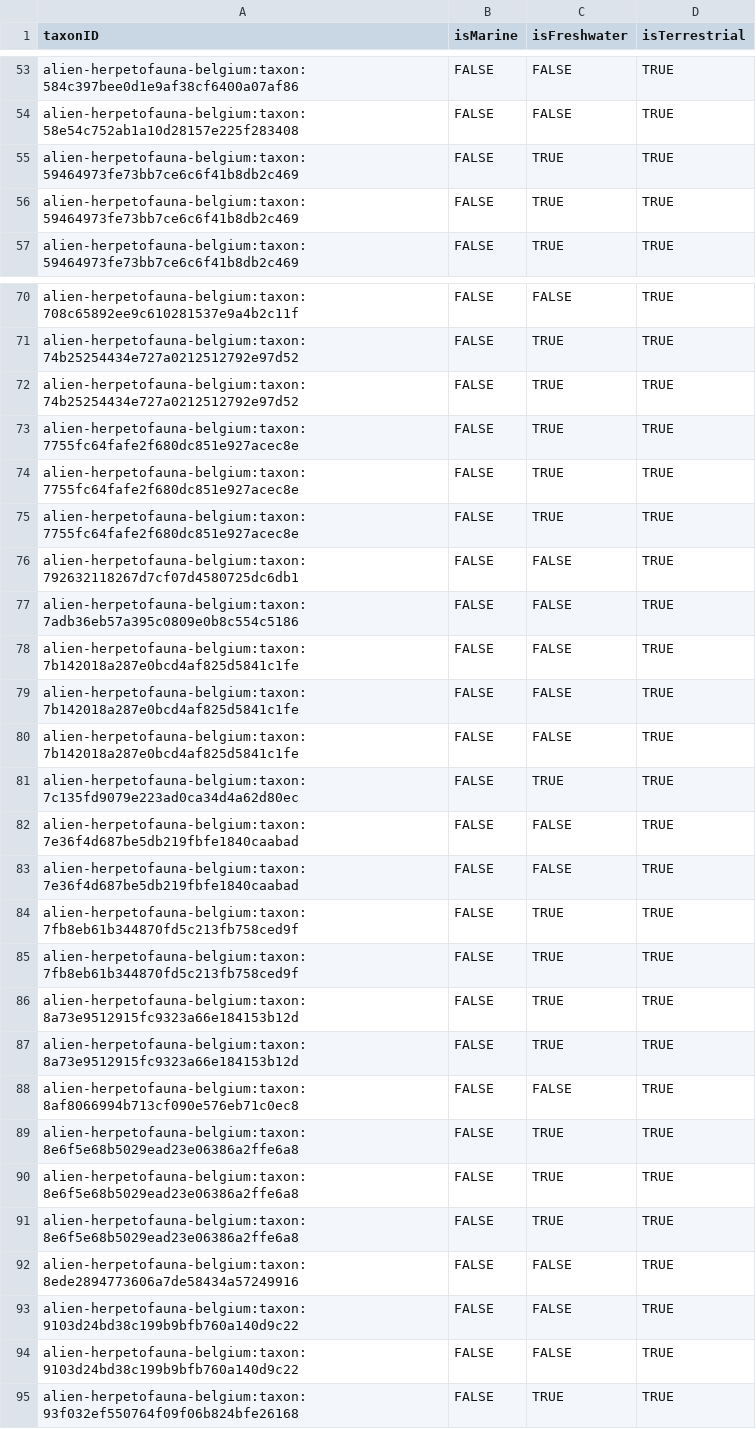
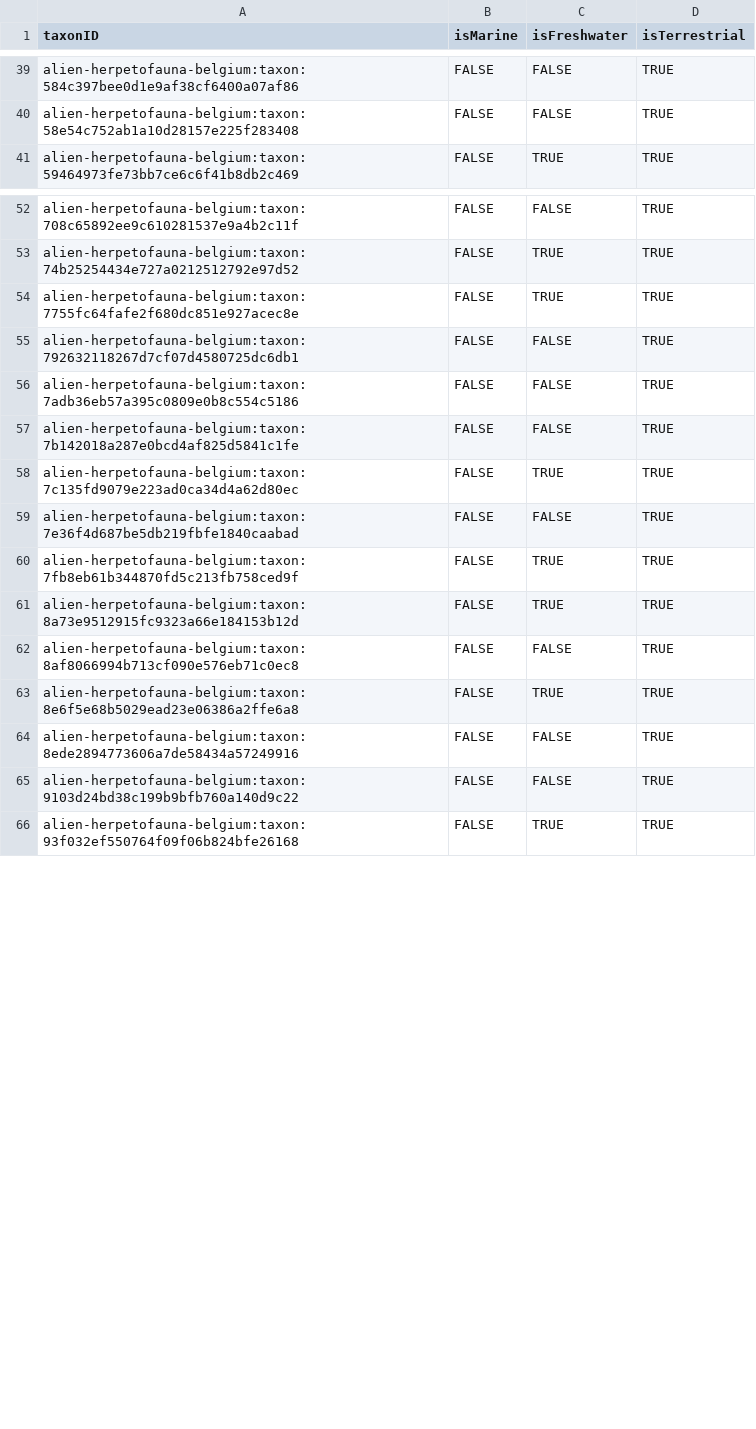
Before and after one commit to trias-project/alien-herpetofauna-belgium, a CSV file: data/processed/speciesprofile.csv, drawn as a sheet; only a part is shown, gaps mark what is left out; the diff covers the shown part only.

Commit message:
simplify code + remove doubles from species profile

```diff
--- a/data/processed/speciesprofile.csv
+++ b/data/processed/speciesprofile.csv
@@ -54,4 +40,2 @@ alien-herpetofauna-belgium:taxon:584c397bee0d1e9af38cf6400a07af86,FALSE,FALSE,TR
 alien-herpetofauna-belgium:taxon:58e54c752ab1a10d28157e225f283408,FALSE,FALSE,TRUE
-alien-herpetofauna-belgium:taxon:59464973fe73bb7ce6c6f41b8db2c469,FALSE,TRUE,TRUE
-alien-herpetofauna-belgium:taxon:59464973fe73bb7ce6c6f41b8db2c469,FALSE,TRUE,TRUE
 alien-herpetofauna-belgium:taxon:59464973fe73bb7ce6c6f41b8db2c469,FALSE,TRUE,TRUE
@@ -71,5 +53,2 @@ alien-herpetofauna-belgium:taxon:708c65892ee9c610281537e9a4b2c11f,FALSE,FALSE,TR
 alien-herpetofauna-belgium:taxon:74b25254434e727a0212512792e97d52,FALSE,TRUE,TRUE
-alien-herpetofauna-belgium:taxon:74b25254434e727a0212512792e97d52,FALSE,TRUE,TRUE
-alien-herpetofauna-belgium:taxon:7755fc64fafe2f680dc851e927acec8e,FALSE,TRUE,TRUE
-alien-herpetofauna-belgium:taxon:7755fc64fafe2f680dc851e927acec8e,FALSE,TRUE,TRUE
 alien-herpetofauna-belgium:taxon:7755fc64fafe2f680dc851e927acec8e,FALSE,TRUE,TRUE
@@ -78,10 +57,5 @@ alien-herpetofauna-belgium:taxon:7adb36eb57a395c0809e0b8c554c5186,FALSE,FALSE,TR
 alien-herpetofauna-belgium:taxon:7b142018a287e0bcd4af825d5841c1fe,FALSE,FALSE,TRUE
-alien-herpetofauna-belgium:taxon:7b142018a287e0bcd4af825d5841c1fe,FALSE,FALSE,TRUE
-alien-herpetofauna-belgium:taxon:7b142018a287e0bcd4af825d5841c1fe,FALSE,FALSE,TRUE
 alien-herpetofauna-belgium:taxon:7c135fd9079e223ad0ca34d4a62d80ec,FALSE,TRUE,TRUE
 alien-herpetofauna-belgium:taxon:7e36f4d687be5db219fbfe1840caabad,FALSE,FALSE,TRUE
-alien-herpetofauna-belgium:taxon:7e36f4d687be5db219fbfe1840caabad,FALSE,FALSE,TRUE
 alien-herpetofauna-belgium:taxon:7fb8eb61b344870fd5c213fb758ced9f,FALSE,TRUE,TRUE
-alien-herpetofauna-belgium:taxon:7fb8eb61b344870fd5c213fb758ced9f,FALSE,TRUE,TRUE
-alien-herpetofauna-belgium:taxon:8a73e9512915fc9323a66e184153b12d,FALSE,TRUE,TRUE
 alien-herpetofauna-belgium:taxon:8a73e9512915fc9323a66e184153b12d,FALSE,TRUE,TRUE
@@ -89,6 +63,3 @@ alien-herpetofauna-belgium:taxon:8af8066994b713cf090e576eb71c0ec8,FALSE,FALSE,TR
 alien-herpetofauna-belgium:taxon:8e6f5e68b5029ead23e06386a2ffe6a8,FALSE,TRUE,TRUE
-alien-herpetofauna-belgium:taxon:8e6f5e68b5029ead23e06386a2ffe6a8,FALSE,TRUE,TRUE
-alien-herpetofauna-belgium:taxon:8e6f5e68b5029ead23e06386a2ffe6a8,FALSE,TRUE,TRUE
 alien-herpetofauna-belgium:taxon:8ede2894773606a7de58434a57249916,FALSE,FALSE,TRUE
-alien-herpetofauna-belgium:taxon:9103d24bd38c199b9bfb760a140d9c22,FALSE,FALSE,TRUE
 alien-herpetofauna-belgium:taxon:9103d24bd38c199b9bfb760a140d9c22,FALSE,FALSE,TRUE
```
Also changed, not shown: 30 removed rows elsewhere in this file, 1 other file.
